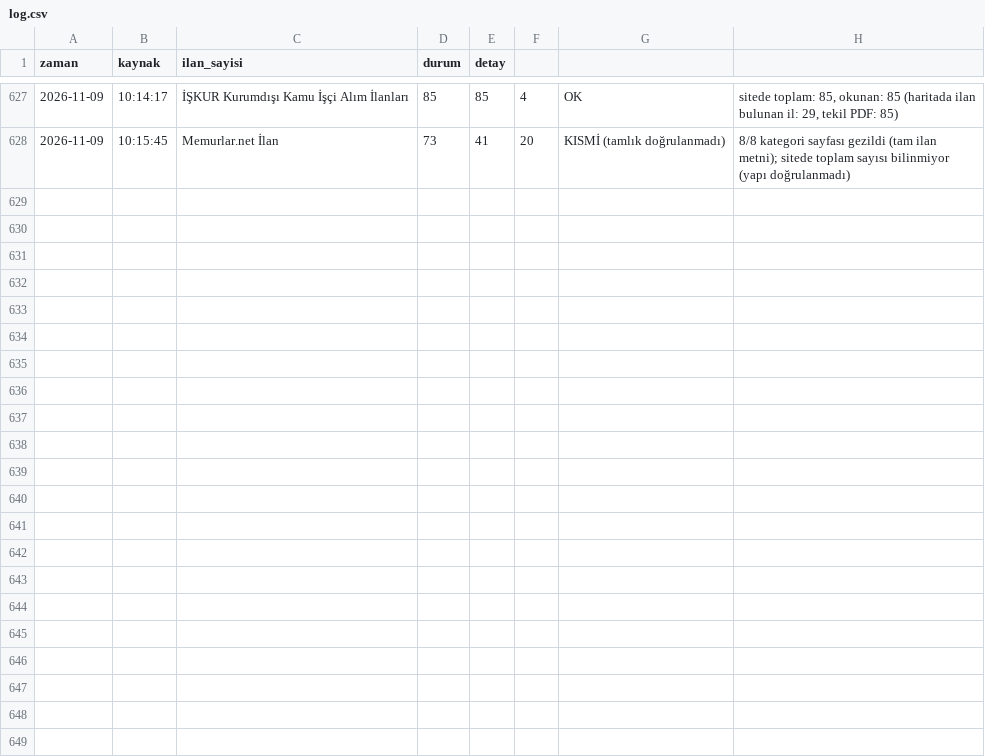
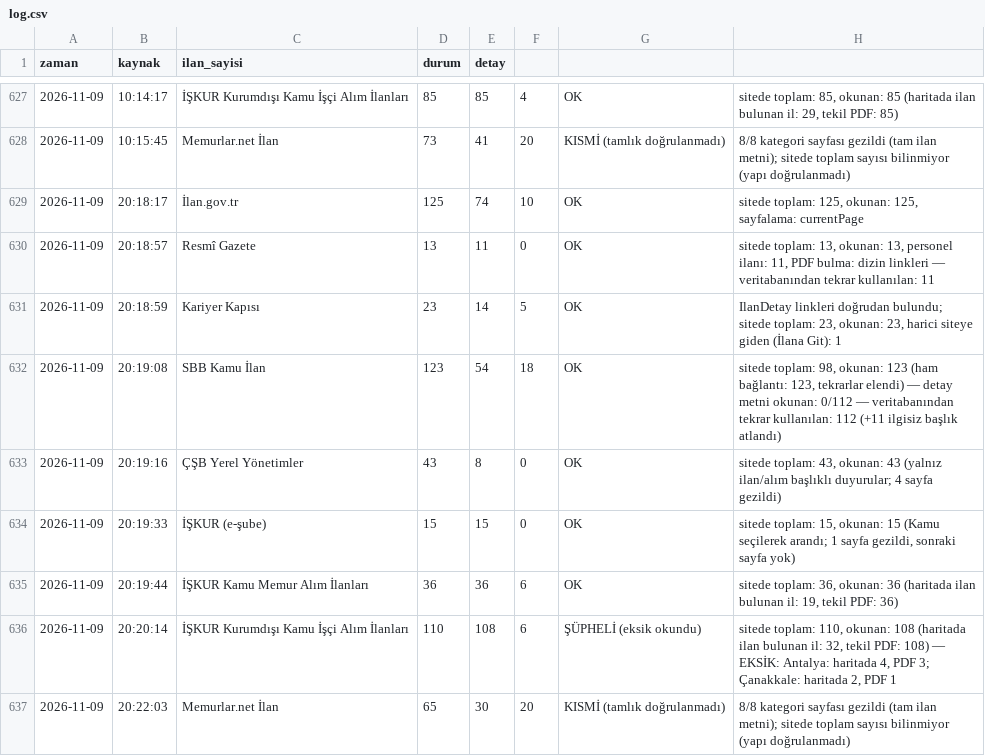
Before and after one commit to veyselbalck/kamu-takip, a CSV file: logs/log.csv, drawn as a sheet; only a part is shown, gaps mark what is left out; the diff names each change by its address in the sheet, - before the commit and + after, or states it on an @@ line.

Commit message:
Günlük ilan raporu güncellendi

```diff
--- a/logs/log.csv
+++ b/logs/log.csv
+row 629: 2026-11-09 | 20:18:17 | İlan.gov.tr | 125 | 74 | 10 | OK | sitede toplam: 125, okunan: 125, sayfalama: currentPage
+row 630: 2026-11-09 | 20:18:57 | Resmî Gazete | 13 | 11 | 0 | OK | sitede toplam: 13, okunan: 13, personel ilanı: 11, PDF bulma: dizin linkleri — veritabanından tekrar kullanılan: 11
+row 631: 2026-11-09 | 20:18:59 | Kariyer Kapısı | 23 | 14 | 5 | OK | IlanDetay linkleri doğrudan bulundu; sitede toplam: 23, okunan: 23, harici siteye giden (İlana Git): 1
+row 632: 2026-11-09 | 20:19:08 | SBB Kamu İlan | 123 | 54 | 18 | OK | sitede toplam: 98, okunan: 123 (ham bağlantı: 123, tekrarlar elendi) — detay metni okunan: 0/112 — veritabanından tekrar kullanılan: 112 (+11 ilgisiz başlık atlandı)
+row 633: 2026-11-09 | 20:19:16 | ÇŞB Yerel Yönetimler | 43 | 8 | 0 | OK | sitede toplam: 43, okunan: 43 (yalnız ilan/alım başlıklı duyurular; 4 sayfa gezildi)
+row 634: 2026-11-09 | 20:19:33 | İŞKUR (e-şube) | 15 | 15 | 0 | OK | sitede toplam: 15, okunan: 15 (Kamu seçilerek arandı; 1 sayfa gezildi, sonraki sayfa yok)
+row 635: 2026-11-09 | 20:19:44 | İŞKUR Kamu Memur Alım İlanları | 36 | 36 | 6 | OK | sitede toplam: 36, okunan: 36 (haritada ilan bulunan il: 19, tekil PDF: 36)
+row 636: 2026-11-09 | 20:20:14 | İŞKUR Kurumdışı Kamu İşçi Alım İlanları | 110 | 108 | 6 | ŞÜPHELİ (eksik okundu) | sitede toplam: 110, okunan: 108 (haritada ilan bulunan il: 32, tekil PDF: 108) — EKSİK: Antalya: haritada 4, PDF 3; Çanakkale: haritada 2, PDF 1
+row 637: 2026-11-09 | 20:22:03 | Memurlar.net İlan | 65 | 30 | 20 | KISMİ (tamlık doğrulanmadı) | 8/8 kategori sayfası gezildi (tam ilan metni); sitede toplam sayısı bilinmiyor (yapı doğrulanmadı)
```
Also changed, not shown: 12 other files.
